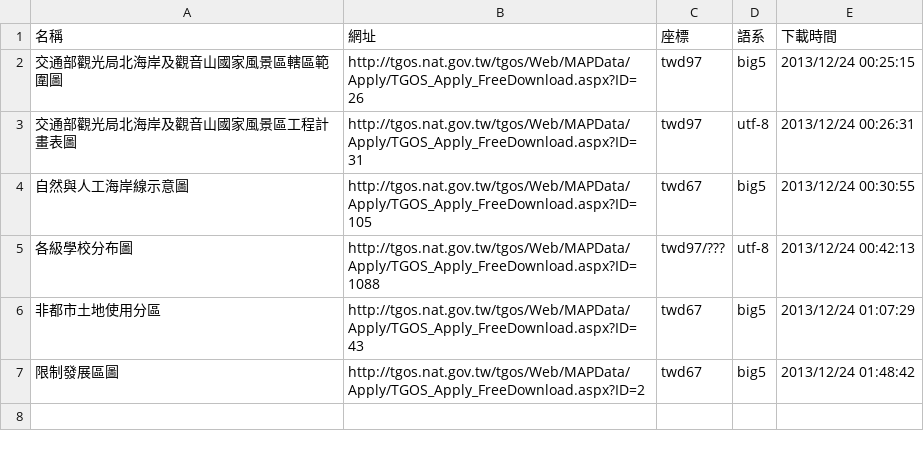
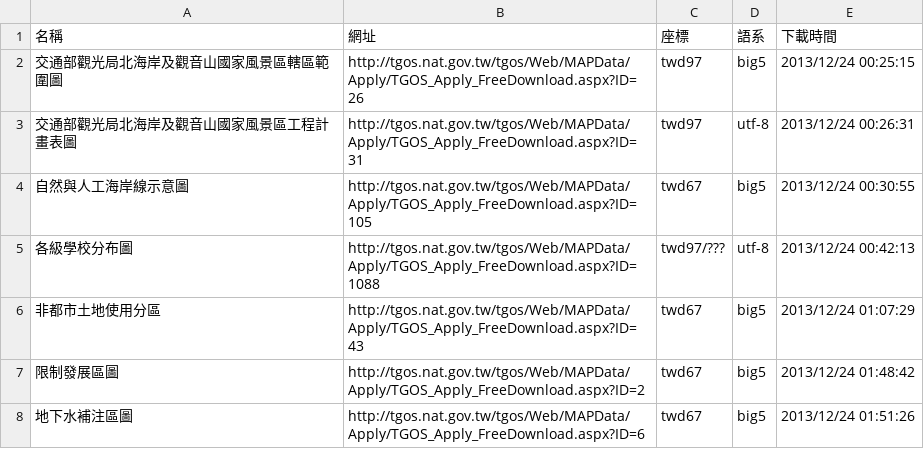
Before and after one commit to kulius/tgos-data, a CSV file: geo.csv, drawn as a sheet; the diff names each change by its address in the sheet, - before the commit and + after, or states it on an @@ line.

Commit message:
增加 地下水補注區圖

```diff
--- a/geo.csv
+++ b/geo.csv
+row 8: 地下水補注區圖 | http://tgos.nat.gov.tw/tgos/Web/MAPData/Apply/TGOS_Apply_FreeDownload.aspx?ID=6 | twd67 | big5 | 2013/12/24 01:51:26
```
Also changed, not shown: 5 other files.
